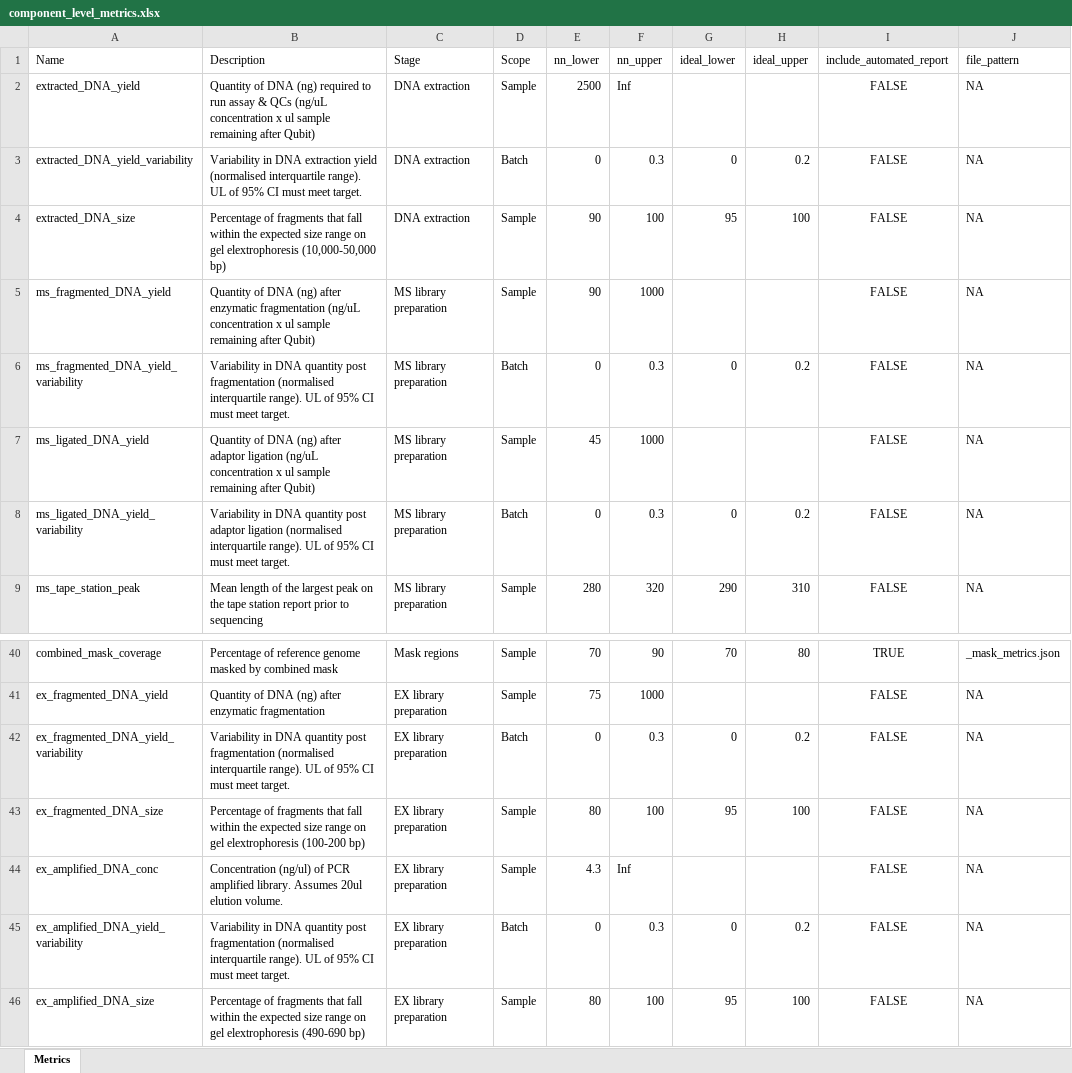
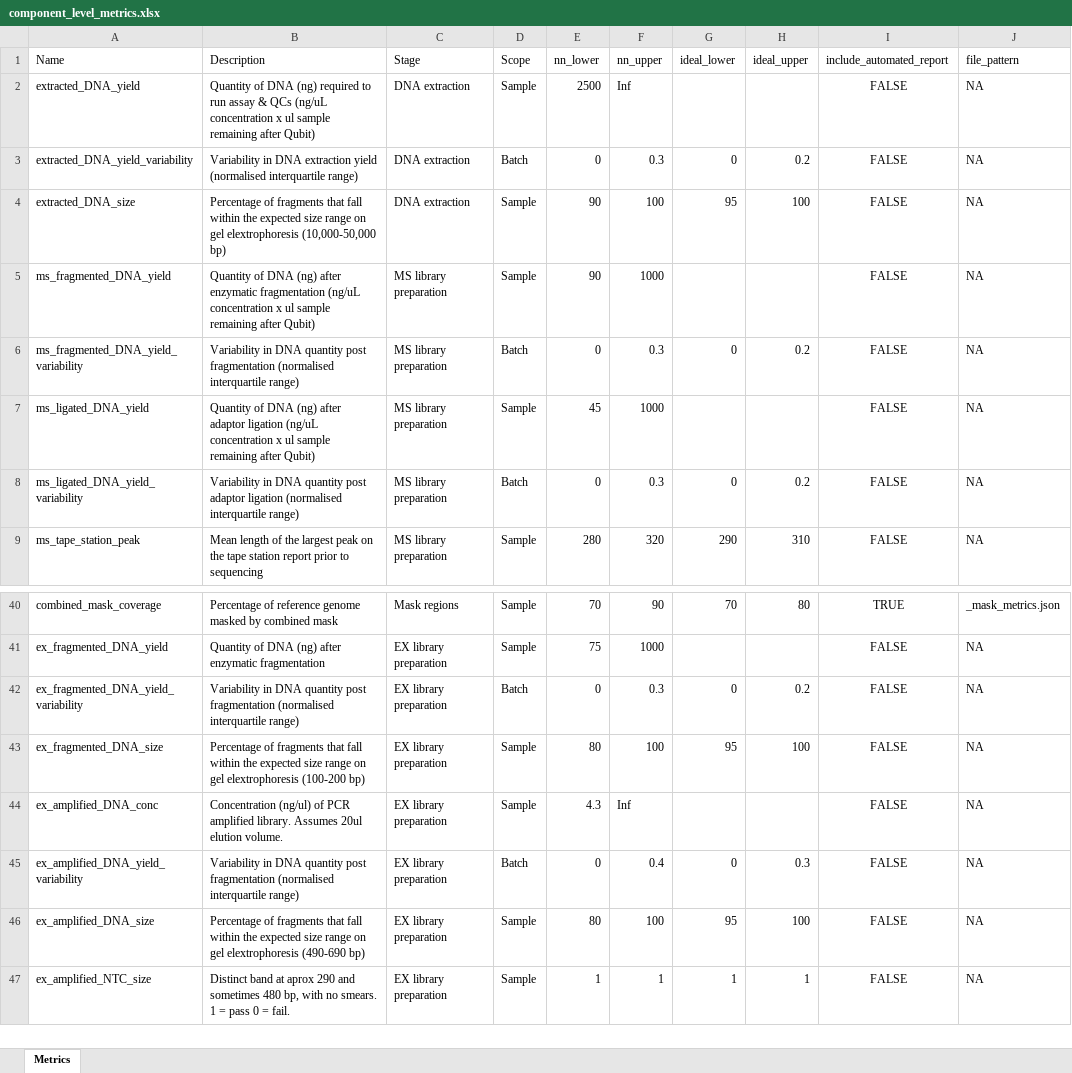
Before and after one commit to systematicmedicine/SomaticCODEC, an Excel workbook: config/component_level_metrics.xlsx, sheet Metrics, drawn as a sheet; only a part is shown, gaps mark what is left out; the shorter side is filled out with more unchanged rows; values as stored, in another font and other column widths than the file's, no borders; the diff names each change by its address in the sheet, - before the commit and + after, or states it on an @@ line.

Commit message:
Updated component metrics for DNA yield variability

```diff
--- a/config/component_level_metrics.xlsx (sheet Metrics)
+++ b/config/component_level_metrics.xlsx (sheet Metrics)
-B3 (Description): …(normalised interquartile range). UL of 95% CI must meet target.
+B3 (Description): …(normalised interquartile range)
-B6 (Description): …(normalised interquartile range). UL of 95% CI must meet target.
+B6 (Description): …(normalised interquartile range)
-B8 (Description): …(normalised interquartile range). UL of 95% CI must meet target.
+B8 (Description): …(normalised interquartile range)
-B42 (Description): …(normalised interquartile range). UL of 95% CI must meet target.
+B42 (Description): …(normalised interquartile range)
-B45 (Description): …(normalised interquartile range). UL of 95% CI must meet target.
+B45 (Description): …(normalised interquartile range)
-F45 (nn_upper): 0.3
+F45 (nn_upper): 0.4
-H45 (ideal_upper): 0.2
+H45 (ideal_upper): 0.3
```
